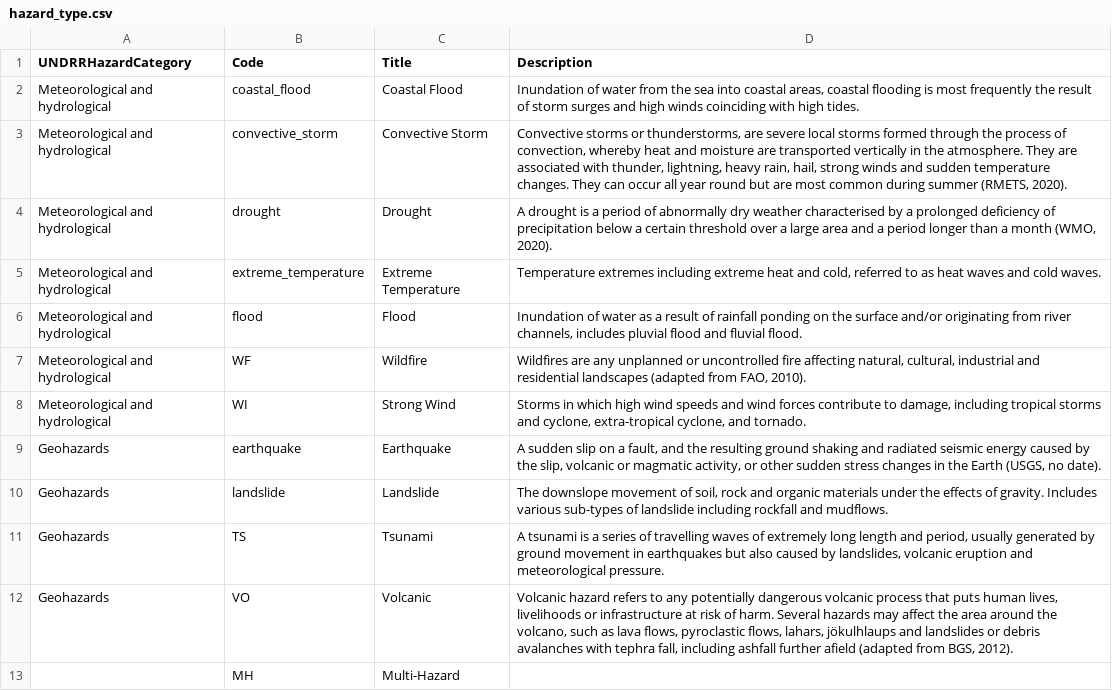
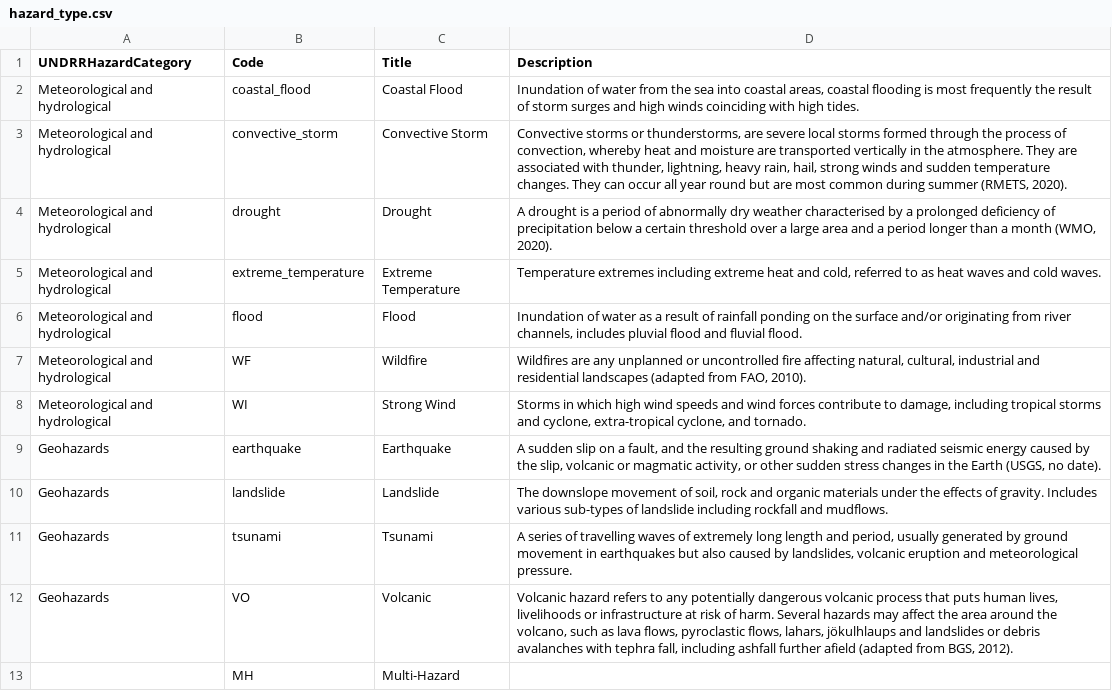
Before and after one commit to GFDRR/rdl-standard, a CSV file: codelists/closed/hazard_type.csv, drawn as a sheet.

Commit message:
Update codelists/closed/hazard_type.csv
Co-authored-by: odscjen <95221058+odscjen@users.noreply.github.com>

```diff
--- a/codelists/closed/hazard_type.csv
+++ b/codelists/closed/hazard_type.csv
@@ -10,3 +10,3 @@ Geohazards,earthquake,Earthquake,"A sudden slip on a fault, and the resulting gr
 Geohazards,landslide,Landslide,"The downslope movement of soil, rock and organic materials under the effects of gravity. Includes various sub-types of landslide including rockfall and mudflows."
-Geohazards,TS,Tsunami,"A tsunami is a series of travelling waves of extremely long length and period, usually generated by ground movement in earthquakes but also caused by landslides, volcanic eruption and meteorological pressure."
+Geohazards,tsunami,Tsunami,"A series of travelling waves of extremely long length and period, usually generated by ground movement in earthquakes but also caused by landslides, volcanic eruption and meteorological pressure."
 Geohazards,VO,Volcanic,"Volcanic hazard refers to any potentially dangerous volcanic process that puts human lives, livelihoods or infrastructure at risk of harm. Several hazards may affect the area around the volcano, such as lava flows, pyroclastic flows, lahars, jökulhlaups and landslides or debris avalanches with tephra fall, including ashfall further afield (adapted from BGS, 2012)."
```
